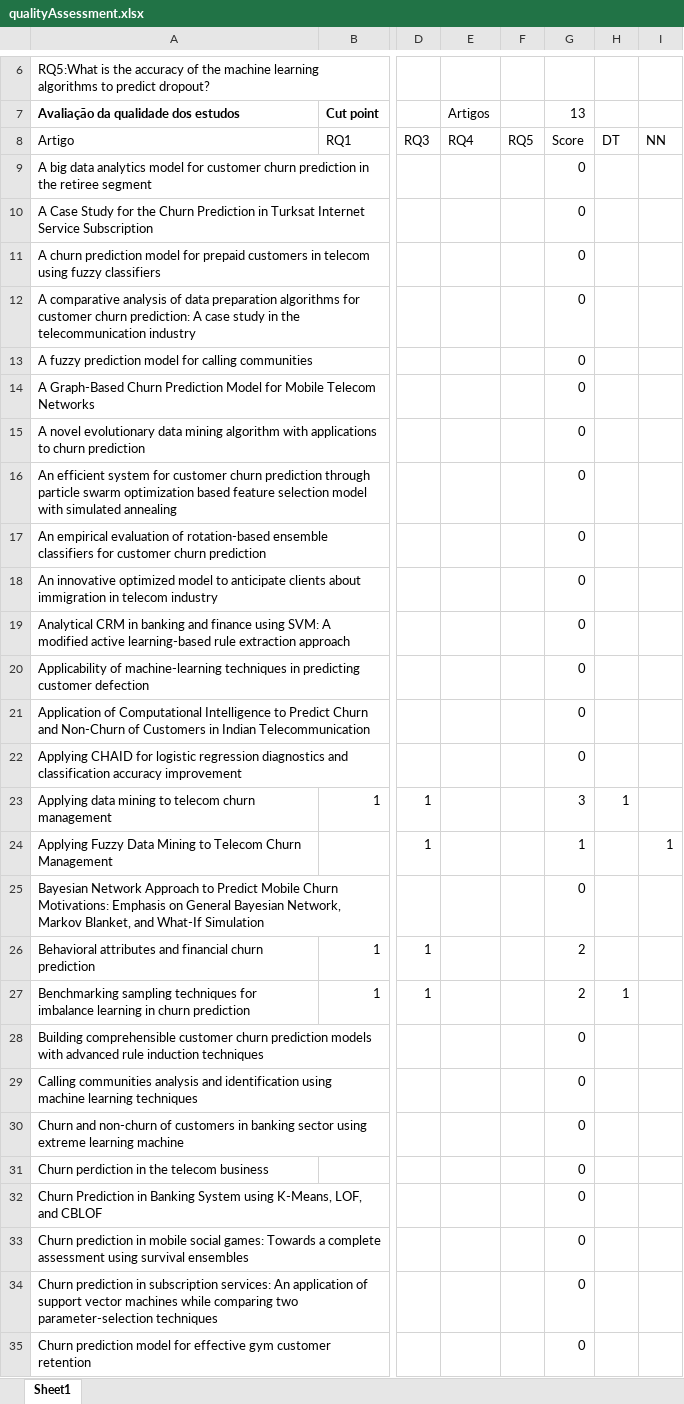
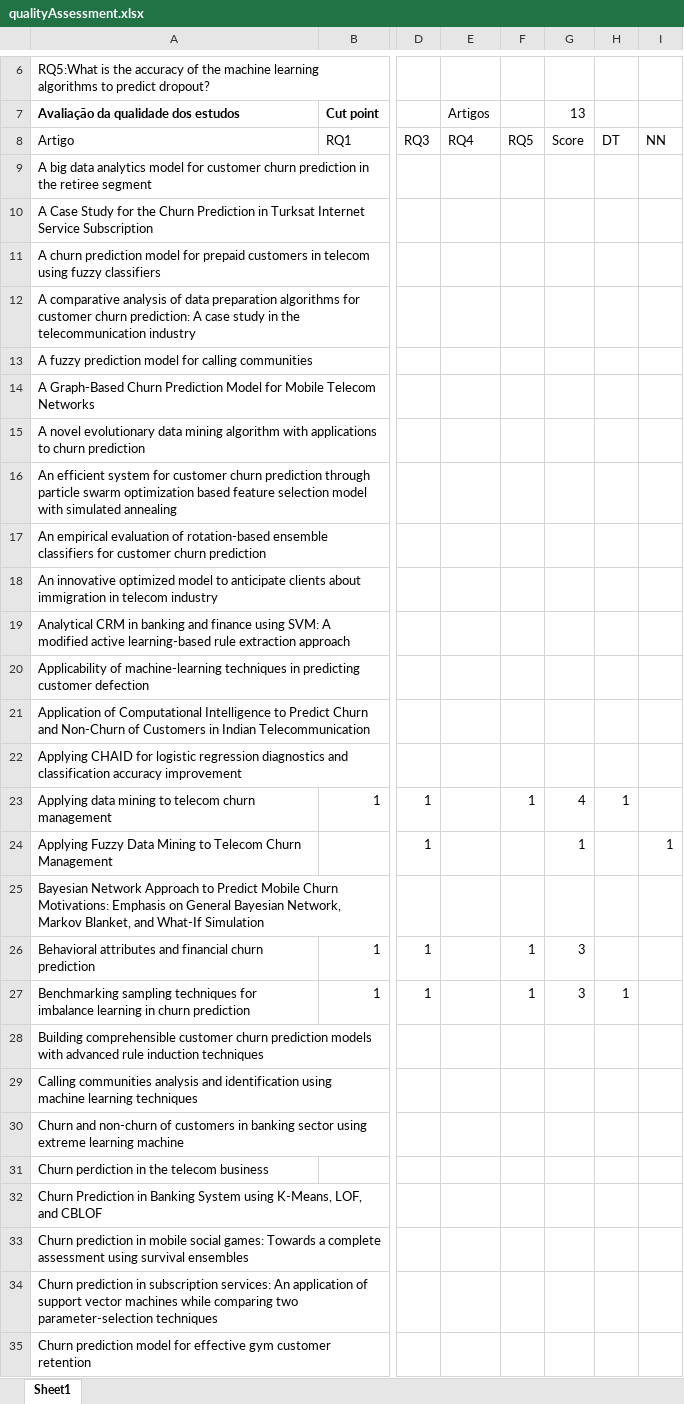
Before and after one commit to pesobreiro/SLRDropout, an Excel workbook: analysis/qualitativeAnalysis/qualityAssessment.xlsx, sheet Sheet1, drawn as a sheet; only a part is shown, gaps mark what is left out; values as stored, in another font and other column widths than the file's, no borders; charts and pictures not drawn; the diff covers the shown part only; the diff names each change by its address in the sheet, - before the commit and + after, or states it on an @@ line.

```diff
--- a/analysis/qualitativeAnalysis/qualityAssessment.xlsx (sheet Sheet1)
+++ b/analysis/qualitativeAnalysis/qualityAssessment.xlsx (sheet Sheet1)
-G9:G22 (13): 0
+G9:G22 (13): (empty)
-F23: (empty)
+F23: 1
-G23 (13): 3
+G23 (13): 4
-G25 (13): 0
+G25 (13): (empty)
-F26:F27: (empty)
+F26:F27: 1
-G26:G27 (13): 2
+G26:G27 (13): 3
-G28:G35 (13): 0
+G28:G35 (13): (empty)
```
Also changed, not shown: 74 edited cells elsewhere in this sheet, formulas that keep their value, 1 other file.
